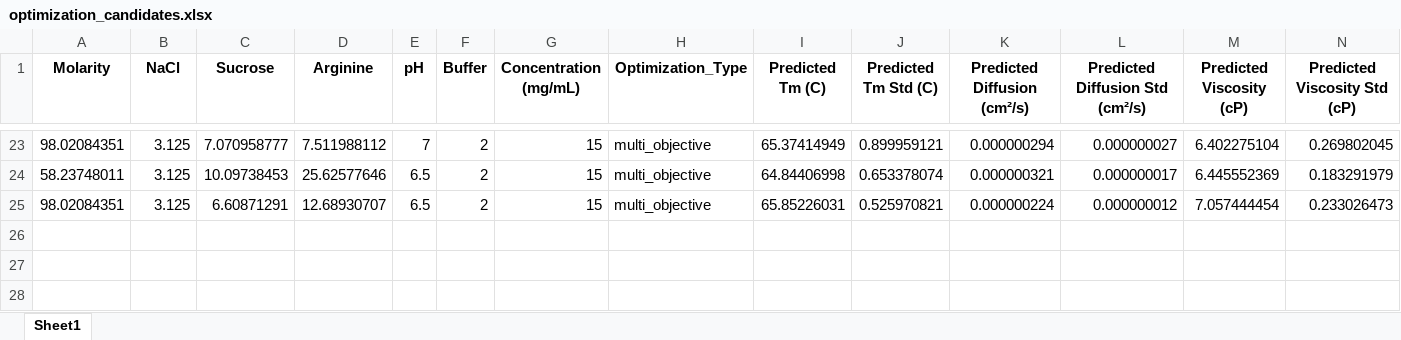
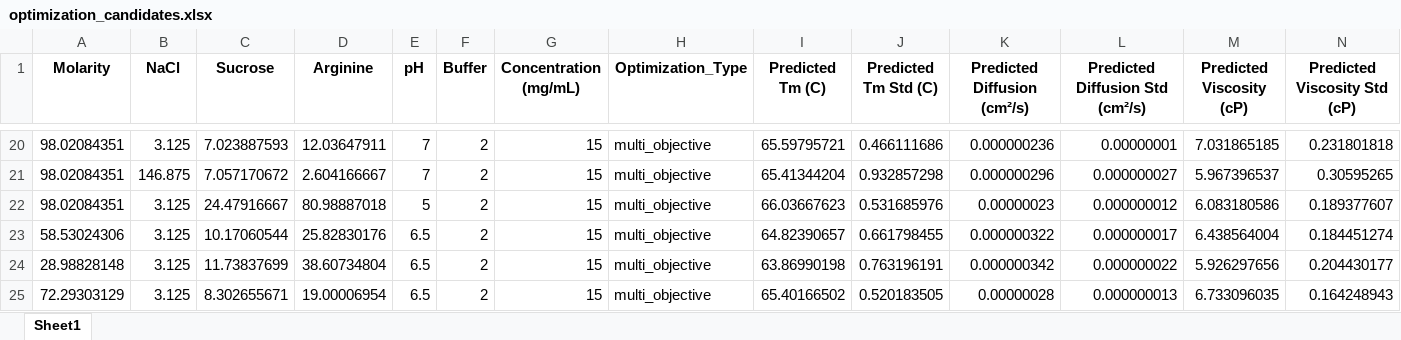
Before and after one commit to MattTamasi/DBTL-mAbs, an Excel workbook: outputs/models/botorch_models/optimization_candidates.xlsx, sheet Sheet1, drawn as a sheet; only a part is shown, gaps mark what is left out; values as stored, in another font and other column widths than the file's, no borders; removed rows and columns are numbered as before the commit, all else as after; the diff covers the shown part only; the diff names each change by its address in the sheet, - before the commit and + after, or states it on an @@ line.

```diff
--- a/outputs/models/botorch_models/optimization_candidates.xlsx (sheet Sheet1)
+++ b/outputs/models/botorch_models/optimization_candidates.xlsx (sheet Sheet1)
-C20 (Sucrose): 7.070958777
+C20 (Sucrose): 7.023887593
-D20 (Arginine): 7.511988112
+D20 (Arginine): 12.03647911
-I20 (Predicted Tm (C)): 65.37414949
+I20 (Predicted Tm (C)): 65.59795721
-J20 (Predicted Tm Std (C)): 0.899959121
+J20 (Predicted Tm Std (C)): 0.466111686
-K20 (Predicted Diffusion (cm²/s)): 0.000000294
+K20 (Predicted Diffusion (cm²/s)): 0.000000236
-L20 (Predicted Diffusion Std (cm²/s)): 0.000000027
+L20 (Predicted Diffusion Std (cm²/s)): 0.00000001
-M20 (Predicted Viscosity (cP)): 6.402275104
+M20 (Predicted Viscosity (cP)): 7.031865185
-N20 (Predicted Viscosity Std (cP)): 0.269802045
+N20 (Predicted Viscosity Std (cP)): 0.231801818
-row 24: 58.23748011 | 3.125 | 10.09738453 | 25.62577646 | 6.5 | 2 | 15 | multi_objective | 64.84406998 | 0.653378074 | 0.000000321 | 0.000000017 | 6.445552369 | 0.183291979
+row 21: 98.02084351 | 146.875 | 7.057170672 | 2.604166667 | 7 | 2 | 15 | multi_objective | 65.41344204 | 0.932857298 | 0.000000296 | 0.000000027 | 5.967396537 | 0.30595265
-C22 (Sucrose): 6.60871291
+C22 (Sucrose): 24.47916667
-D22 (Arginine): 12.68930707
+D22 (Arginine): 80.98887018
-E22 (pH): 6.5
+E22 (pH): 5
-I22 (Predicted Tm (C)): 65.85226031
+I22 (Predicted Tm (C)): 66.03667623
-J22 (Predicted Tm Std (C)): 0.525970821
+J22 (Predicted Tm Std (C)): 0.531685976
-K22 (Predicted Diffusion (cm²/s)): 0.000000224
+K22 (Predicted Diffusion (cm²/s)): 0.00000023
-M22 (Predicted Viscosity (cP)): 7.057444454
+M22 (Predicted Viscosity (cP)): 6.083180586
-N22 (Predicted Viscosity Std (cP)): 0.233026473
+N22 (Predicted Viscosity Std (cP)): 0.189377607
+row 23: 58.53024306 | 3.125 | 10.17060544 | 25.82830176 | 6.5 | 2 | 15 | multi_objective | 64.82390657 | 0.661798455 | 0.000000322 | 0.000000017 | 6.438564004 | 0.184451274
+row 24: 28.98828148 | 3.125 | 11.73837699 | 38.60734804 | 6.5 | 2 | 15 | multi_objective | 63.86990198 | 0.763196191 | 0.000000342 | 0.000000022 | 5.926297656 | 0.204430177
+row 25: 72.29303129 | 3.125 | 8.302655671 | 19.00006954 | 6.5 | 2 | 15 | multi_objective | 65.40166502 | 0.520183505 | 0.00000028 | 0.000000013 | 6.733096035 | 0.164248943
```
Also changed, not shown: 15 added rows, 18 removed rows and 17 edited cells elsewhere in this sheet, 20 other files.
